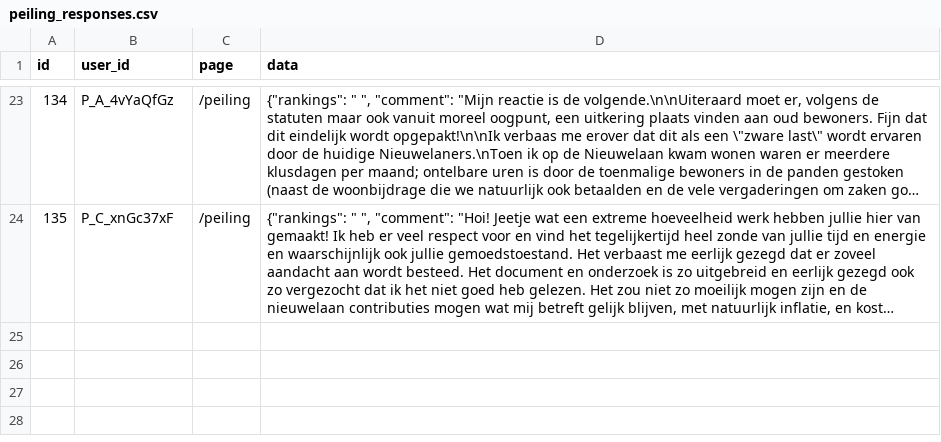
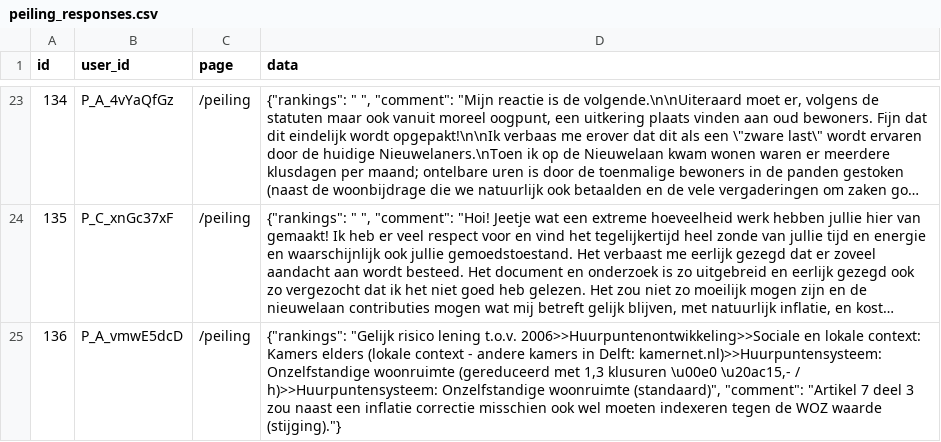
Before and after one commit to JuliusSchlumberger/votingPlatform, a CSV file: peiling_responses.csv, drawn as a sheet; only a part is shown, gaps mark what is left out; long unchanged cells end in …; the diff names each change by its address in the sheet, - before the commit and + after, or states it on an @@ line.

Commit message:
Add peiling responses CSV

```diff
--- a/peiling_responses.csv
+++ b/peiling_responses.csv
+row 25: 136 | P_A_vmwE5dcD | /peiling | {"rankings": "Gelijk risico lening t.o.v. 2006>>Huurpuntenontwikkeling>>Sociale en lokale context: Kamers elders (lokale context - andere kamers in Delft: kamernet.nl)>>Huurpuntensysteem: Onzelfstandige woonruimte (gereduceerd met 1,3 klusuren \u00e0 \u20ac15,- / h)>>Huurpuntensysteem: Onzelfstandige woonruimte (standaard)", "comment": "Artikel 7 deel 3 zou naast een inflatie correctie misschien ook wel moeten indexeren tegen de WOZ waarde (stijging)."}
```
